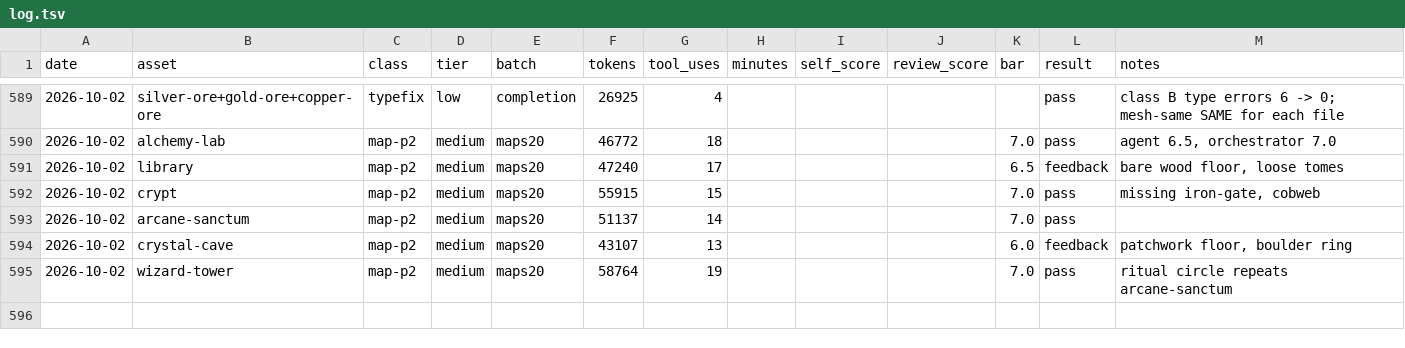
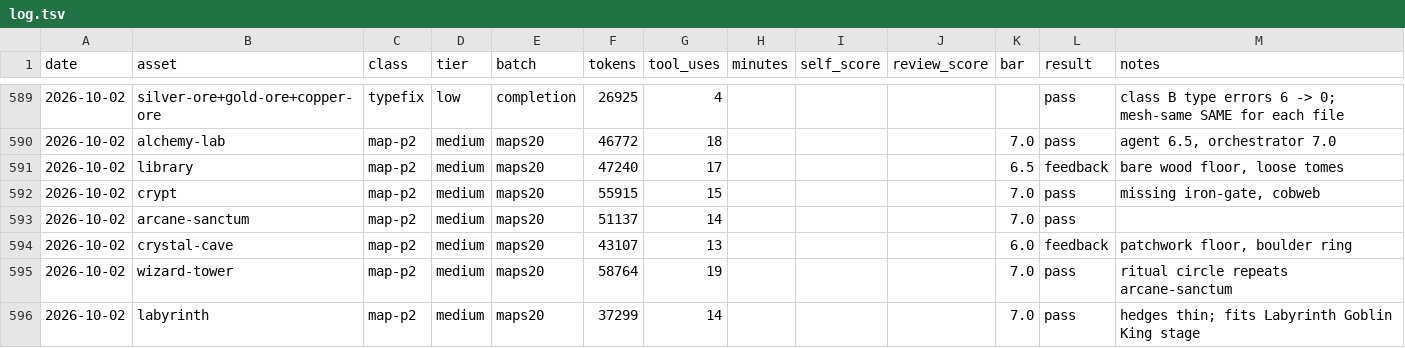
Before and after one commit to bodangren/advantage-forge, a TSV file: bench/sonnet/log.tsv, drawn as a sheet; only a part is shown, gaps mark what is left out; the diff names each change by its address in the sheet, - before the commit and + after, or states it on an @@ line.

```diff
--- a/bench/sonnet/log.tsv
+++ b/bench/sonnet/log.tsv
+row 596: 2026-10-02 | labyrinth | map-p2 | medium | maps20 | 37299 | 14 |  |  |  | 7.0 | pass | hedges thin; fits Labyrinth Goblin King stage
```
Also changed, not shown: 5 other files.
